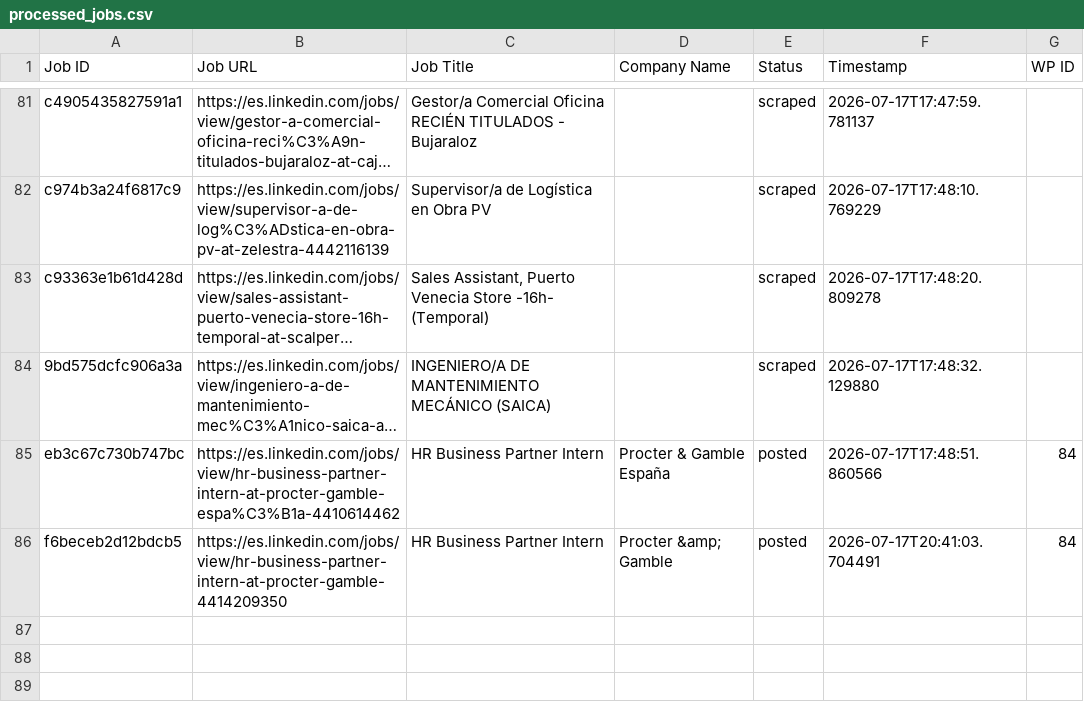
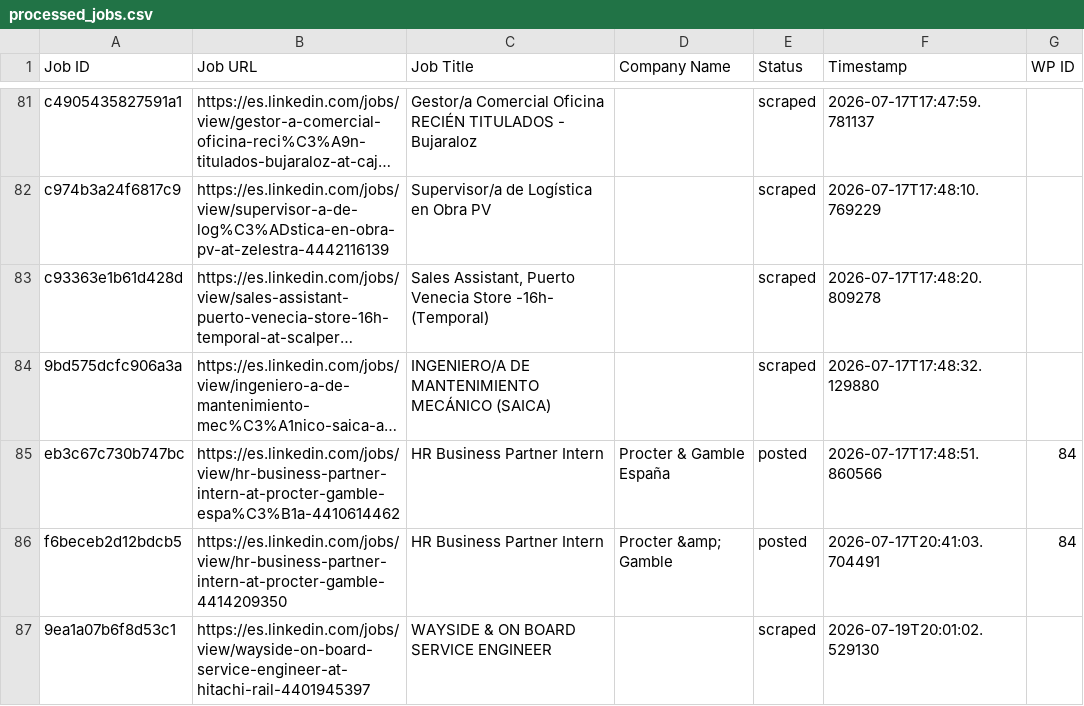
Before and after one commit to innovationinc2000/ad, a CSV file: processed_jobs.csv, drawn as a sheet; only a part is shown, gaps mark what is left out; long unchanged cells end in …; the diff names each change by its address in the sheet, - before the commit and + after, or states it on an @@ line.

```diff
--- a/processed_jobs.csv
+++ b/processed_jobs.csv
+row 87: 9ea1a07b6f8d53c1 | https://es.linkedin.com/jobs/view/wayside-on-board-service-engineer-at-hitachi-rail-4401945397 | WAYSIDE & ON BOARD SERVICE ENGINEER |  | scraped | 2026-07-19T20:01:02.529130
```
